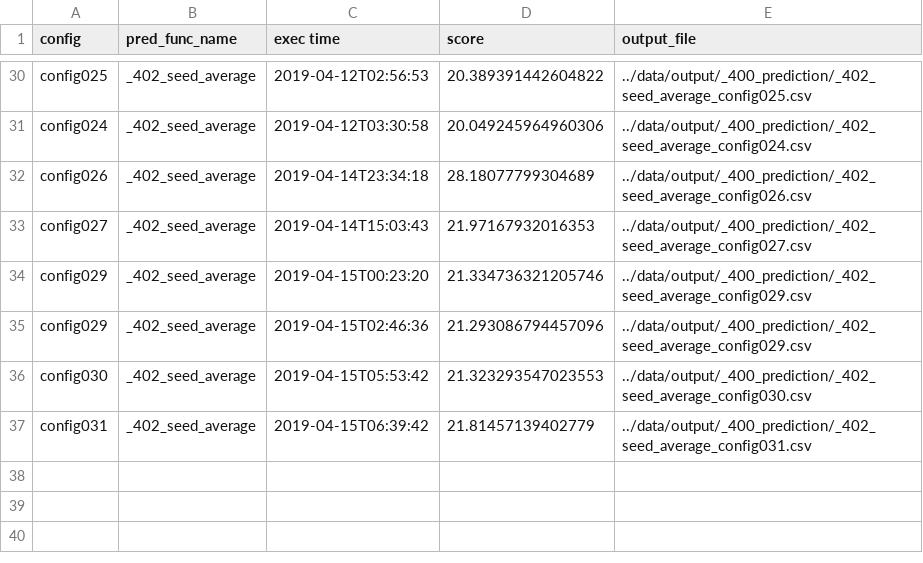
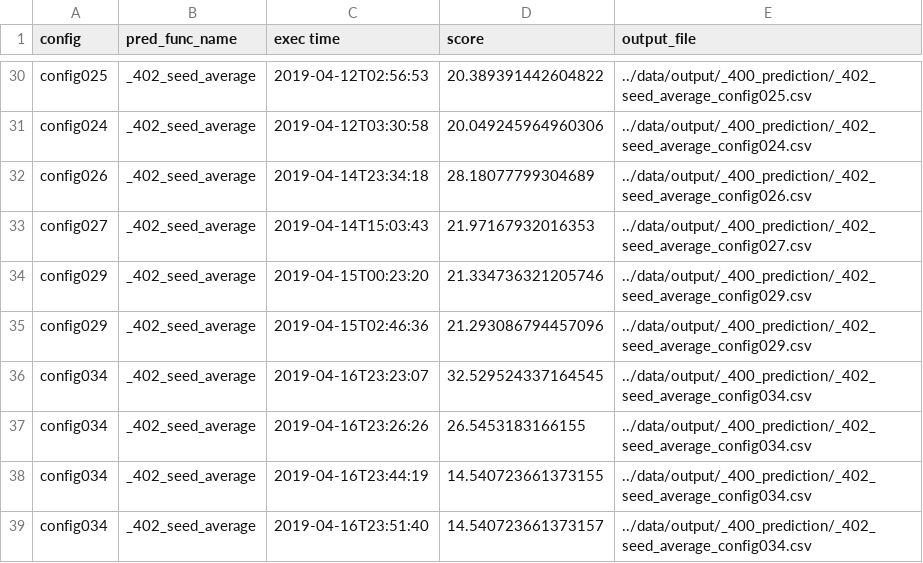
Before and after one commit to SS1031/PHMC2019DataAnalysisChallenge, a CSV file: result_summary.csv, drawn as a sheet; only a part is shown, gaps mark what is left out.

Commit message:
config034

```diff
--- a/result_summary.csv
+++ b/result_summary.csv
@@ -35,3 +35,5 @@ config029,_402_seed_average,2019-04-15T00:23:20,21.334736321205746,../data/outpu
 config029,_402_seed_average,2019-04-15T02:46:36,21.293086794457096,../data/output/_400_prediction/_402_seed_average_config029.csv
-config030,_402_seed_average,2019-04-15T05:53:42,21.323293547023553,../data/output/_400_prediction/_402_seed_average_config030.csv
-config031,_402_seed_average,2019-04-15T06:39:42,21.81457139402779,../data/output/_400_prediction/_402_seed_average_config031.csv
+config034,_402_seed_average,2019-04-16T23:23:07,32.529524337164545,../data/output/_400_prediction/_402_seed_average_config034.csv
+config034,_402_seed_average,2019-04-16T23:26:26,26.5453183166155,../data/output/_400_prediction/_402_seed_average_config034.csv
+config034,_402_seed_average,2019-04-16T23:44:19,14.540723661373155,../data/output/_400_prediction/_402_seed_average_config034.csv
+config034,_402_seed_average,2019-04-16T23:51:40,14.540723661373157,../data/output/_400_prediction/_402_seed_average_config034.csv
```
Also changed, not shown: 15 other files.
